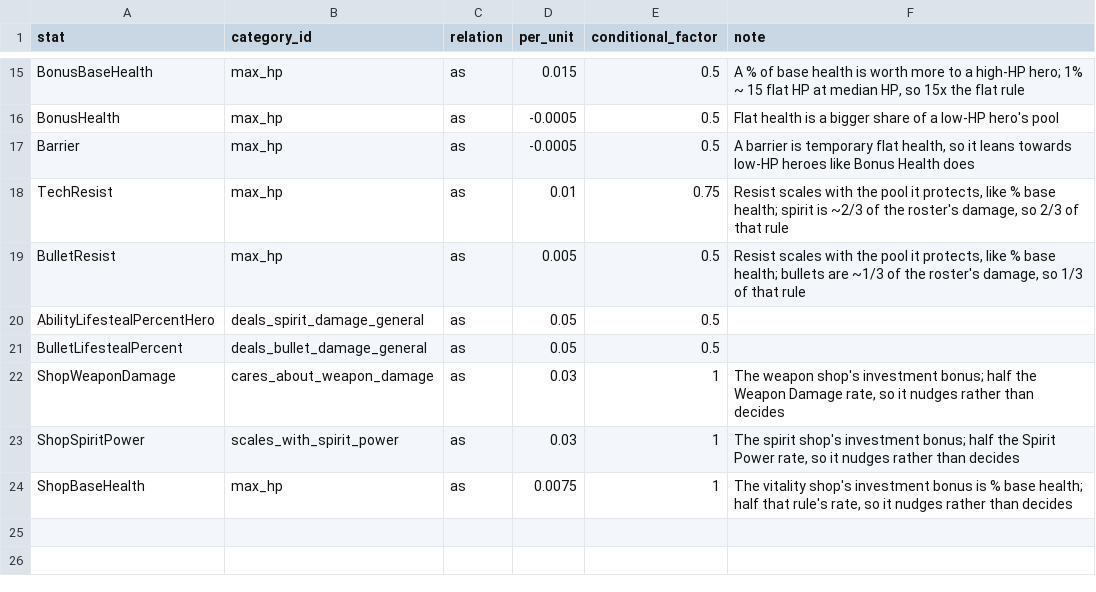
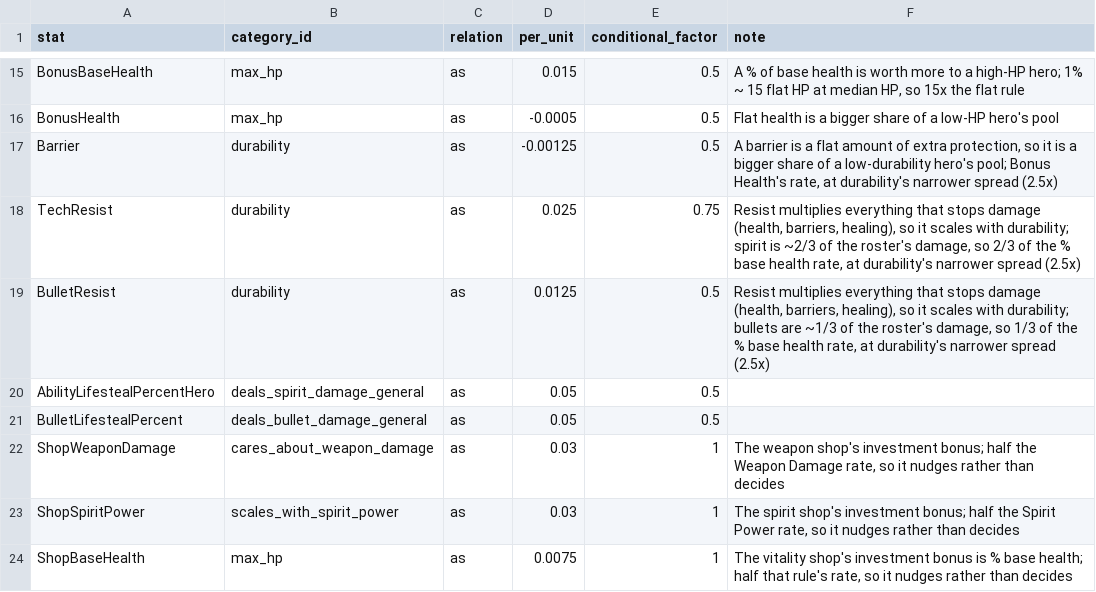
Before and after one commit to zd4242/DeadlockAdvisor, a CSV file: src/Assets/SeedData/stat_rules.csv, drawn as a sheet; only a part is shown, gaps mark what is left out.

```diff
--- a/src/Assets/SeedData/stat_rules.csv
+++ b/src/Assets/SeedData/stat_rules.csv
@@ -16,5 +16,5 @@ BonusBaseHealth,max_hp,as,0.015,0.5,"A % of base health is worth more to a high-
 BonusHealth,max_hp,as,-0.0005,0.5,Flat health is a bigger share of a low-HP hero's pool
-Barrier,max_hp,as,-0.0005,0.5,"A barrier is temporary flat health, so it leans towards low-HP heroes like Bonus Health does"
-TechResist,max_hp,as,0.01,0.75,"Resist scales with the pool it protects, like % base health; spirit is ~2/3 of the roster's damage, so 2/3 of that rule"
-BulletResist,max_hp,as,0.005,0.5,"Resist scales with the pool it protects, like % base health; bullets are ~1/3 of the roster's damage, so 1/3 of that rule"
+Barrier,durability,as,-0.00125,0.5,"A barrier is a flat amount of extra protection, so it is a bigger share of a low-durability hero's pool; Bonus Health's rate, at durability's narrower spread (2.5x)"
+TechResist,durability,as,0.025,0.75,"Resist multiplies everything that stops damage (health, barriers, healing), so it scales with durability; spirit is ~2/3 of the roster's damage, so 2/3 of the % base health rate, at durability's narrower spread (2.5x)"
+BulletResist,durability,as,0.0125,0.5,"Resist multiplies everything that stops damage (health, barriers, healing), so it scales with durability; bullets are ~1/3 of the roster's damage, so 1/3 of the % base health rate, at durability's narrower spread (2.5x)"
 AbilityLifestealPercentHero,deals_spirit_damage_general,as,0.05,0.5,
```
Also changed, not shown: src/Assets/SeedData/categories.csv, src/Assets/SeedData/hero_category_scores.csv, 3 other files.
